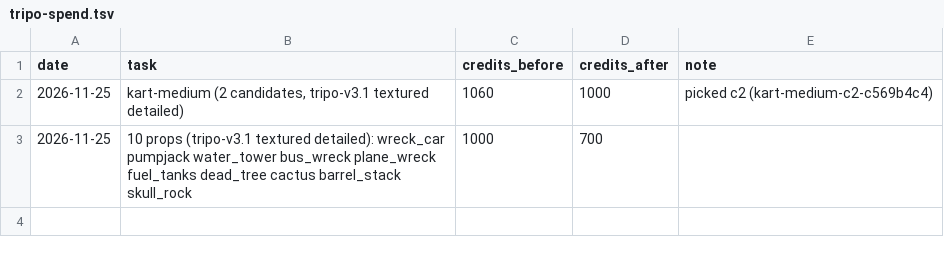
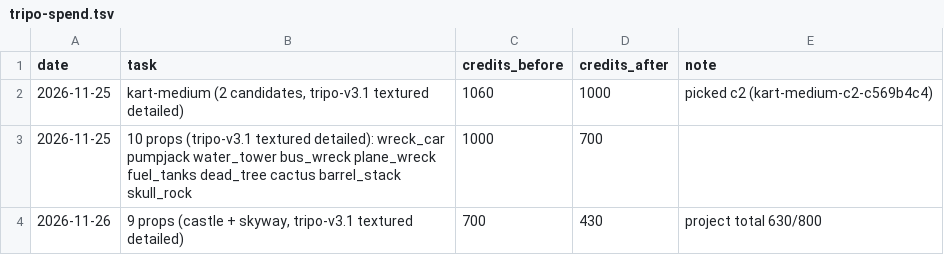
Before and after one commit to Loopback-Games/scrapburn, a TSV file: assets/tripo-spend.tsv, drawn as a sheet.

Commit message:
feat: track selection on the title screen, per-track lighting (dusk castle, starry night skyway), star field, --track; renderer skips empty meshes

```diff
--- a/assets/tripo-spend.tsv
+++ b/assets/tripo-spend.tsv
@@ -3 +3,2 @@ date	task	credits_before	credits_after	note
 2026-11-25	10 props (tripo-v3.1 textured detailed): wreck_car pumpjack water_tower bus_wreck plane_wreck fuel_tanks dead_tree cactus barrel_stack skull_rock	1000	700	
+2026-11-26	9 props (castle + skyway, tripo-v3.1 textured detailed)	700	430	project total 630/800
```
Also changed, not shown: 20 other files.
